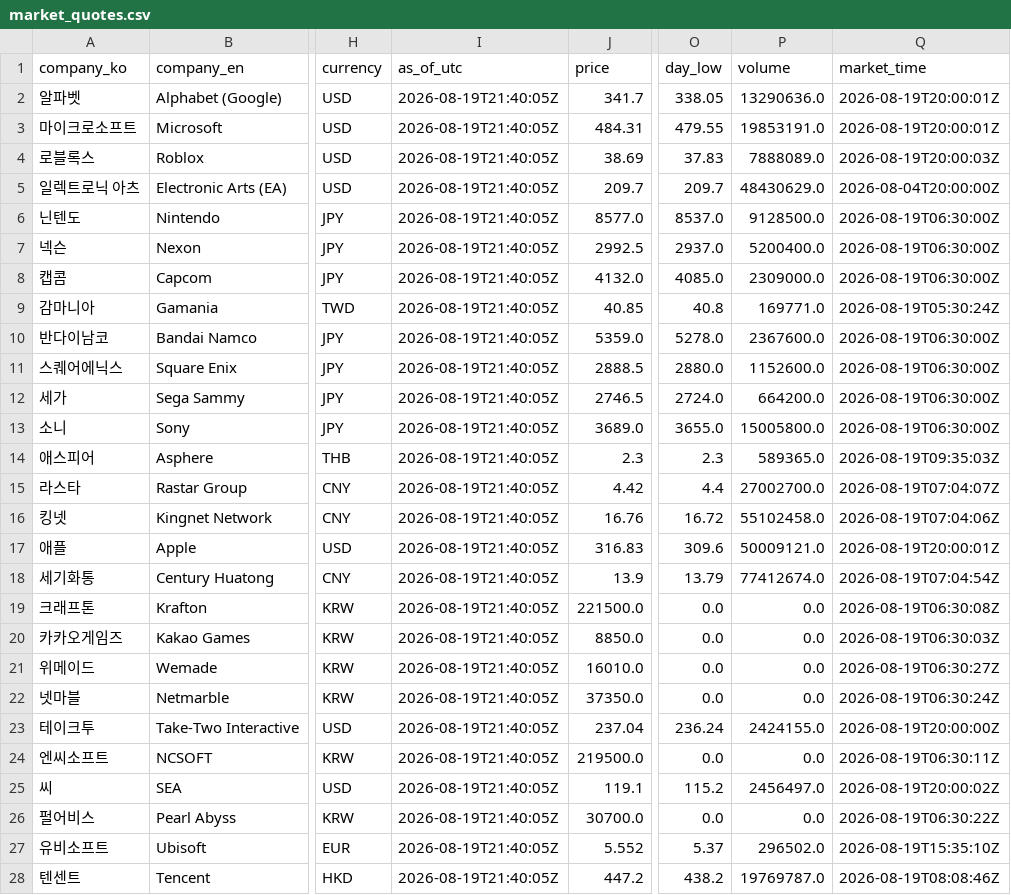
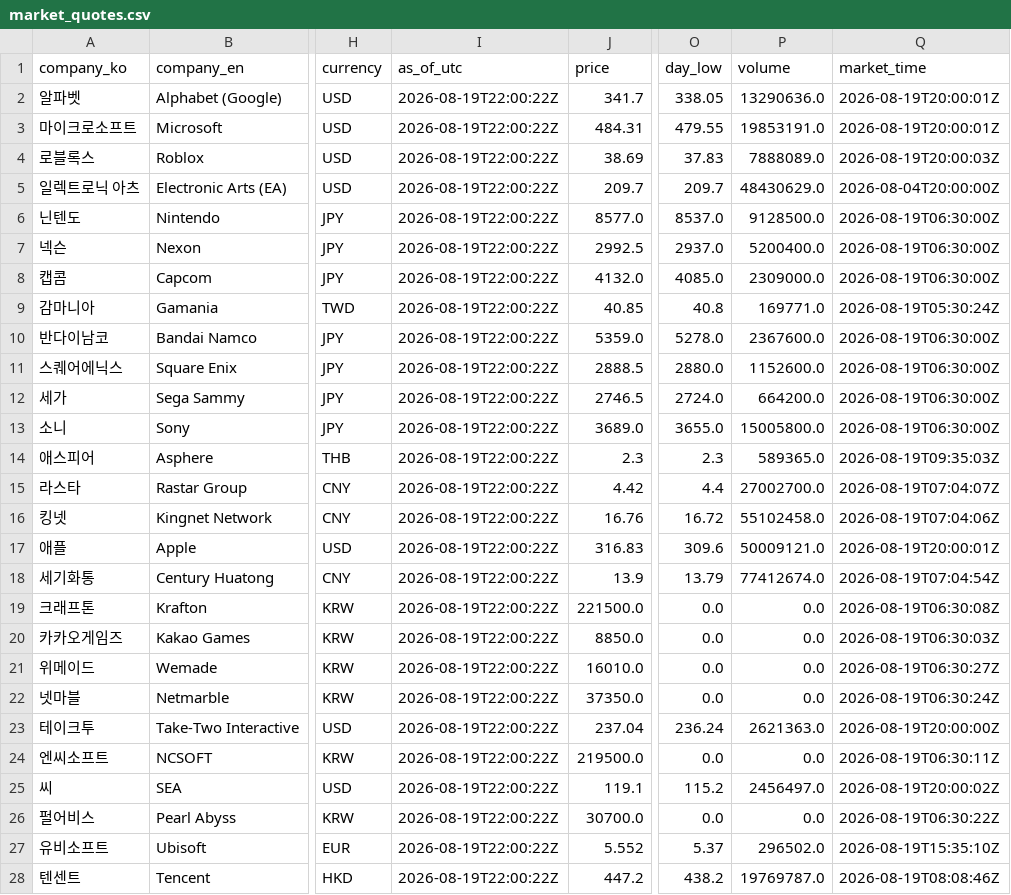
Before and after one commit to NK-rbdautobot/global-game-stock-dashboard, a CSV file: docs/data/market_quotes.csv, drawn as a sheet; only a part is shown, gaps mark what is left out; the diff covers the shown part only; the diff names each change by its address in the sheet, - before the commit and + after, or states it on an @@ line.

```diff
--- a/docs/data/market_quotes.csv
+++ b/docs/data/market_quotes.csv
-I2:I28 (as_of_utc): 2026-08-19T21:40:05Z
+I2:I28 (as_of_utc): 2026-08-19T22:00:22Z
-P23 (volume): 2424155.0
+P23 (volume): 2621363.0
```
Also changed, not shown: 5 edited cells elsewhere in this file, 2 other files.
